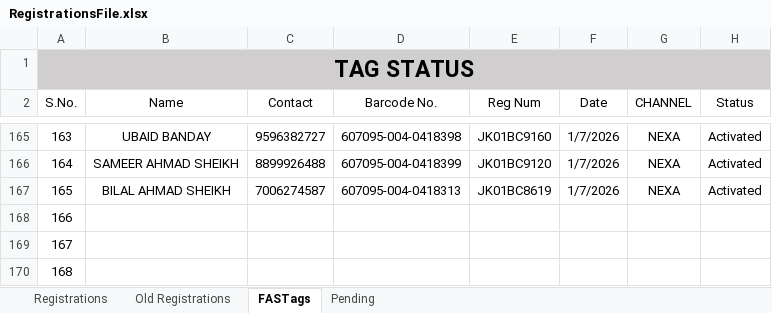
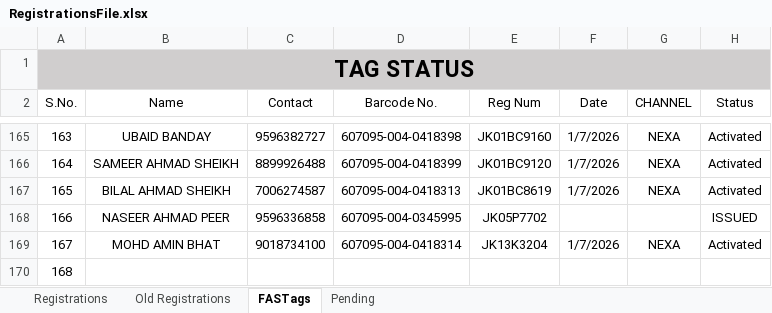
Before and after one commit to adilahmadsofi-ck/Documents, an Excel workbook: RegistrationsFile.xlsx, sheet FASTags, drawn as a sheet; only a part is shown, gaps mark what is left out; values as stored, in another font and other column widths than the file's, no borders; conditional formats and table styles not drawn; the diff names each change by its address in the sheet, - before the commit and + after, or states it on an @@ line.

```diff
--- a/RegistrationsFile.xlsx (sheet FASTags)
+++ b/RegistrationsFile.xlsx (sheet FASTags)
-B168 (Name): (empty)
+B168 (Name): NASEER AHMAD PEER
-C168 (Contact): (empty)
+C168 (Contact): 9596336858
-D168 (Barcode No.): (empty)
+D168 (Barcode No.): 607095-004-0345995
-E168 (Reg Num): (empty)
+E168 (Reg Num): JK05P7702
-H168 (Status): (empty)
+H168 (Status): ISSUED
-B169 (Name): (empty)
+B169 (Name): MOHD AMIN BHAT
-C169 (Contact): (empty)
+C169 (Contact): 9018734100
-D169 (Barcode No.): (empty)
+D169 (Barcode No.): 607095-004-0418314
-E169 (Reg Num): (empty)
+E169 (Reg Num): JK13K3204
-F169 (Date): (empty)
+F169 (Date): 1/7/2026
-G169 (CHANNEL): (empty)
+G169 (CHANNEL): NEXA
-H169 (Status): (empty)
+H169 (Status): Activated
```
Also changed, not shown: sheet Registrations.
